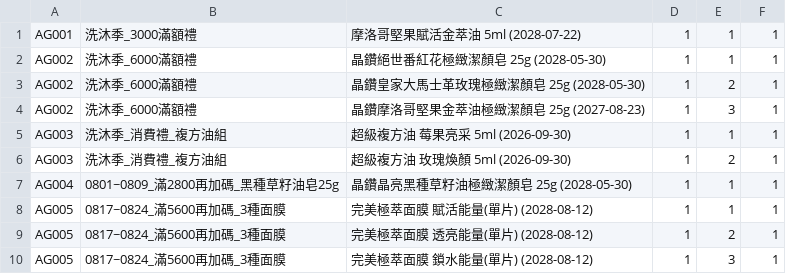
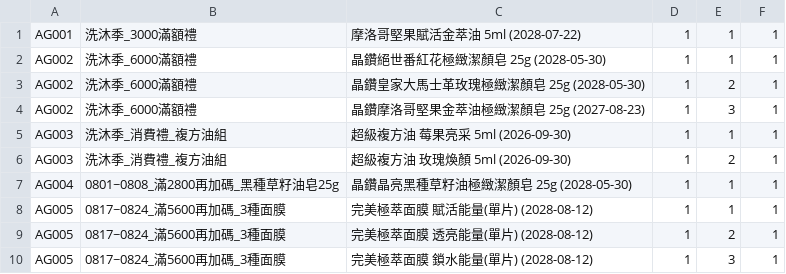
Before and after one commit to ceo-peng/pm-tools, a CSV file: data/gifts.csv, drawn as a sheet.

Commit message:
Update gifts.csv

```diff
--- a/data/gifts.csv
+++ b/data/gifts.csv
@@ -6,3 +6,3 @@ AG003,洗沐季_消費禮_複方油組, 超級複方油 莓果亮采 5ml (2026-0
 AG003,洗沐季_消費禮_複方油組, 超級複方油 玫瑰煥顏 5ml (2026-09-30), 1, 2, 1
-AG004,0801~0809_滿2800再加碼_黑種草籽油皂25g, 晶鑽晶亮黑種草籽油極緻潔顏皂 25g (2028-05-30), 1, 1, 1
+AG004,0801~0808_滿2800再加碼_黑種草籽油皂25g, 晶鑽晶亮黑種草籽油極緻潔顏皂 25g (2028-05-30), 1, 1, 1
 AG005,0817~0824_滿5600再加碼_3種面膜,完美極萃面膜 賦活能量(單片) (2028-08-12), 1, 1, 1
```
